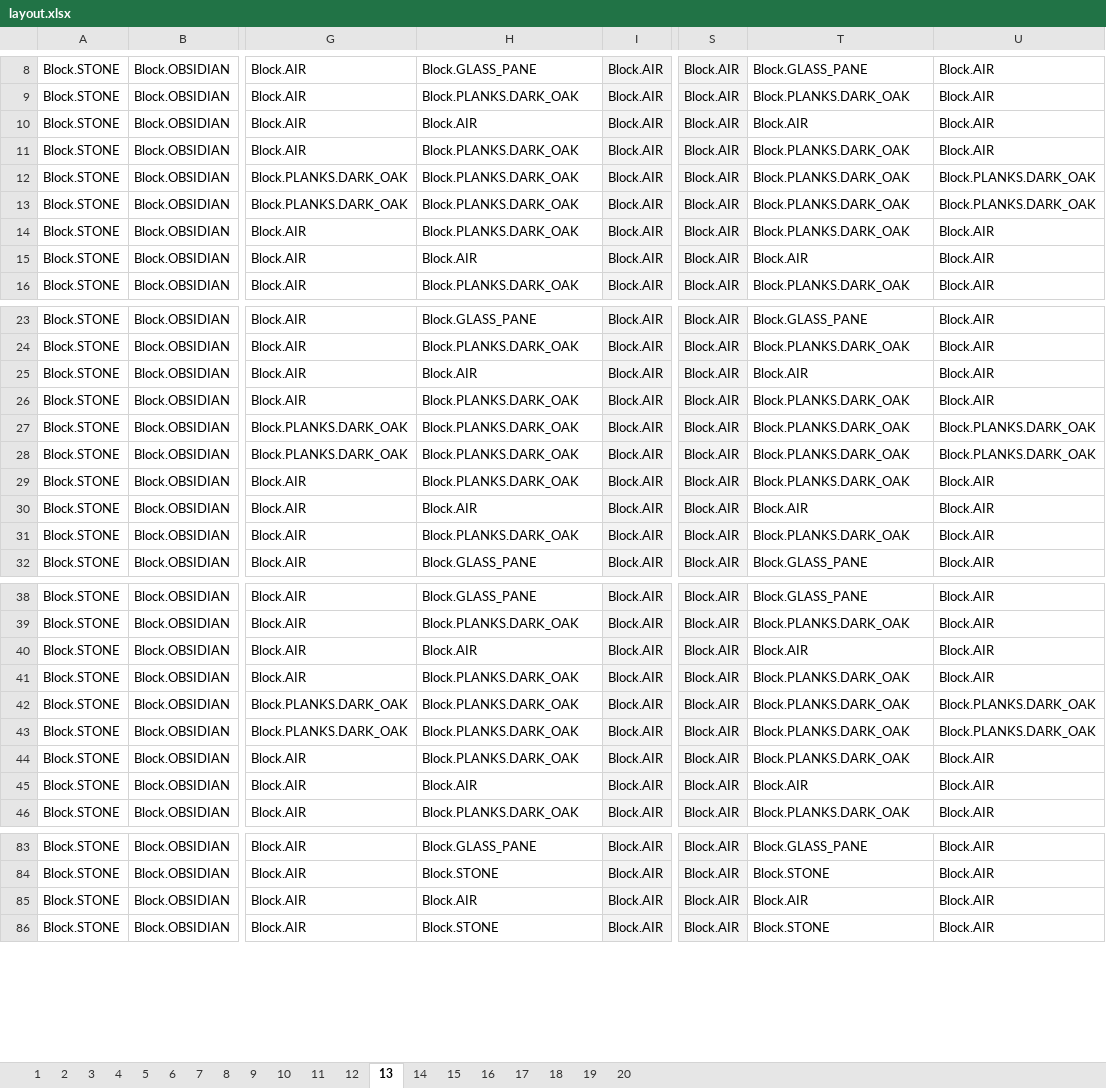
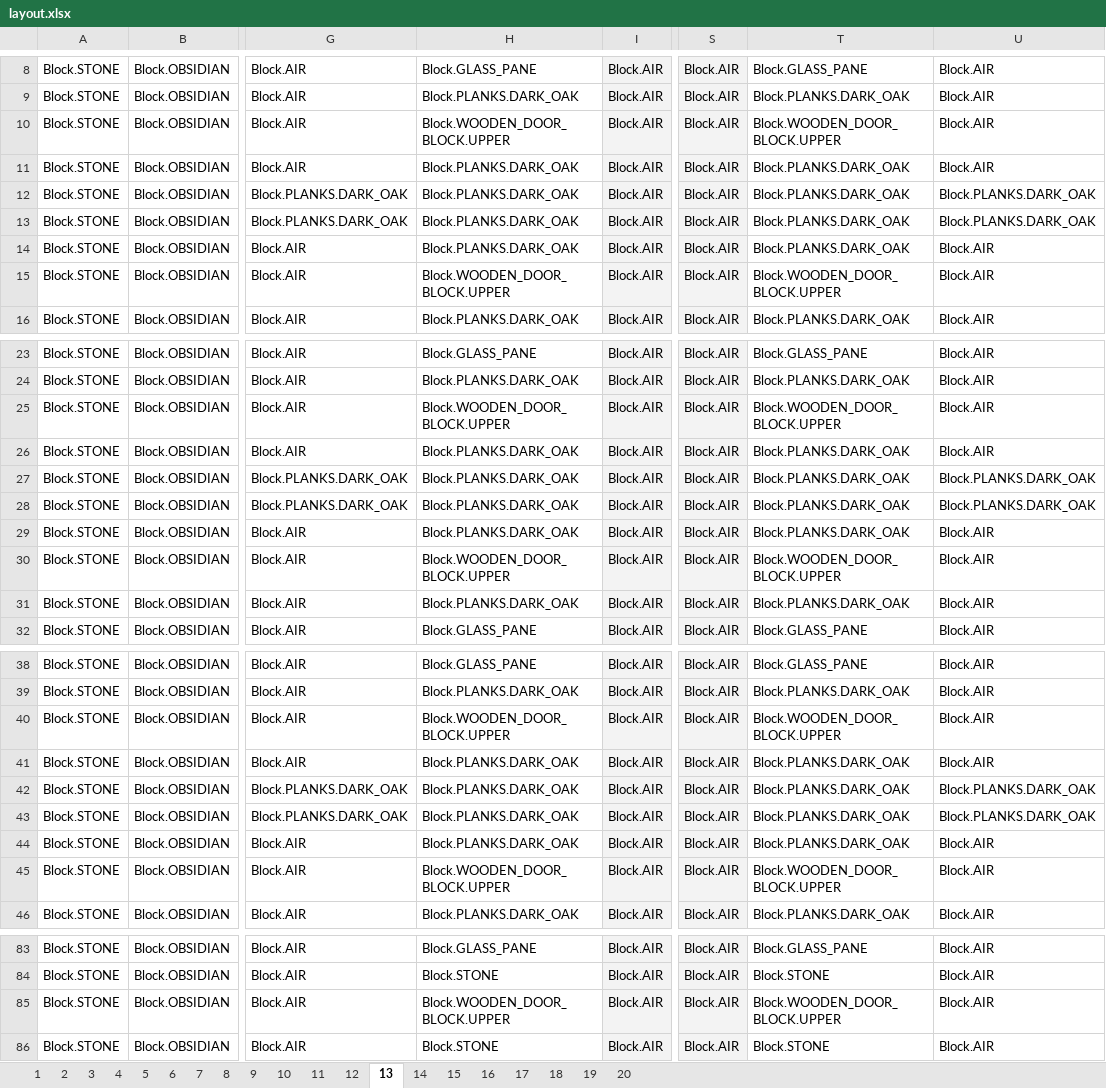
Before and after one commit to eat-sleep-code/minecraft.plugins.undergroundvillagebuilder, an Excel workbook: src/main/resources/layout.xlsx, sheet 13, drawn as a sheet; only a part is shown, gaps mark what is left out; values as stored, in another font and other column widths than the file's, no borders; charts and pictures not drawn; the diff covers the shown part only; the diff names each change by its address in the sheet, - before the commit and + after, or states it on an @@ line.

Commit message:
Work on doors and beds

```diff
--- a/src/main/resources/layout.xlsx (sheet 13)
+++ b/src/main/resources/layout.xlsx (sheet 13)
-H10: Block.AIR
+H10: Block.WOODEN_DOOR_BLOCK.UPPER
-T10: Block.AIR
+T10: Block.WOODEN_DOOR_BLOCK.UPPER
-H15: Block.AIR
+H15: Block.WOODEN_DOOR_BLOCK.UPPER
-T15: Block.AIR
+T15: Block.WOODEN_DOOR_BLOCK.UPPER
-H25: Block.AIR
+H25: Block.WOODEN_DOOR_BLOCK.UPPER
-T25: Block.AIR
+T25: Block.WOODEN_DOOR_BLOCK.UPPER
-H30: Block.AIR
+H30: Block.WOODEN_DOOR_BLOCK.UPPER
-T30: Block.AIR
+T30: Block.WOODEN_DOOR_BLOCK.UPPER
-H40: Block.AIR
+H40: Block.WOODEN_DOOR_BLOCK.UPPER
-T40: Block.AIR
+T40: Block.WOODEN_DOOR_BLOCK.UPPER
-H45: Block.AIR
+H45: Block.WOODEN_DOOR_BLOCK.UPPER
-T45: Block.AIR
+T45: Block.WOODEN_DOOR_BLOCK.UPPER
-H85: Block.AIR
+H85: Block.WOODEN_DOOR_BLOCK.UPPER
-T85: Block.AIR
+T85: Block.WOODEN_DOOR_BLOCK.UPPER
```
Also changed, not shown: 8 edited cells elsewhere in this sheet, sheet 12, 3 other files.
